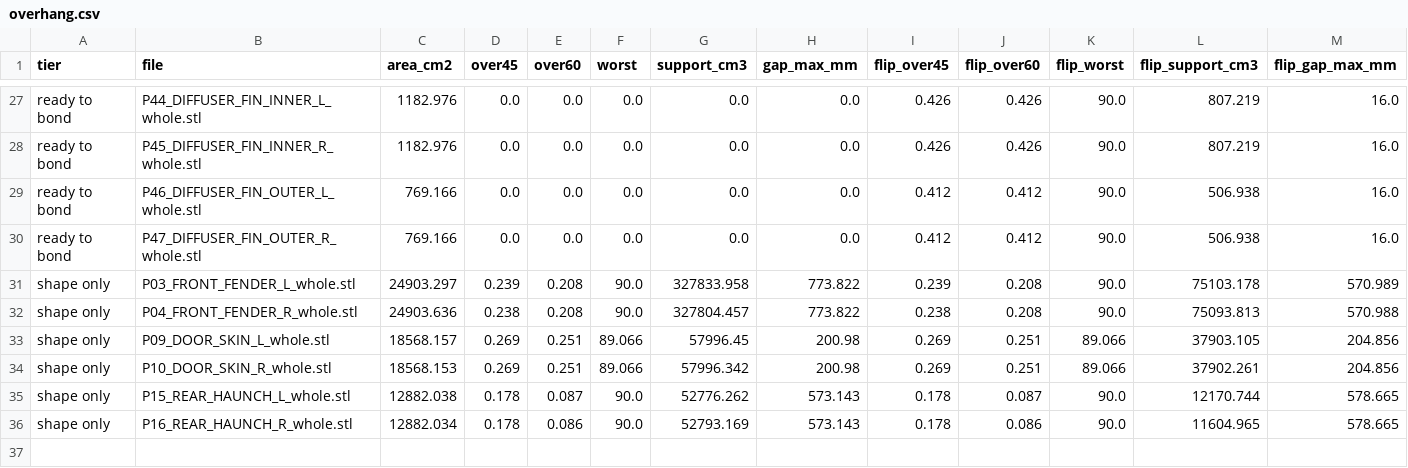
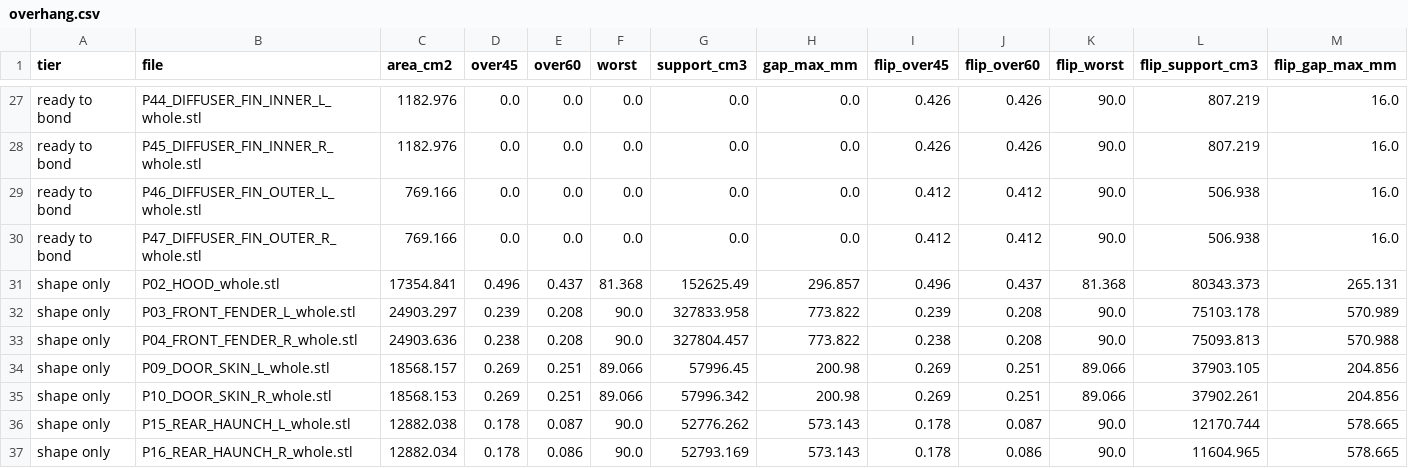
Before and after one commit to drdomayer/vehicle-3d-modeling, a CSV file: 04_ENGINEERING/reports/overhang.csv, drawn as a sheet; only a part is shown, gaps mark what is left out; rows hold the shown columns only; the diff names each change by its address in the sheet, - before the commit and + after, or states it on an @@ line.

```diff
--- a/04_ENGINEERING/reports/overhang.csv
+++ b/04_ENGINEERING/reports/overhang.csv
+row 31: shape only | P02_HOOD_whole.stl | 17354.841 | 0.496 | 0.437 | 81.368 | 152625.49 | 296.857 | 0.496 | 0.437 | 81.368 | 80343.373 | 265.131
```
Also changed, not shown: 04_ENGINEERING/reports/shape_only_schedule.csv, 12 other files.
